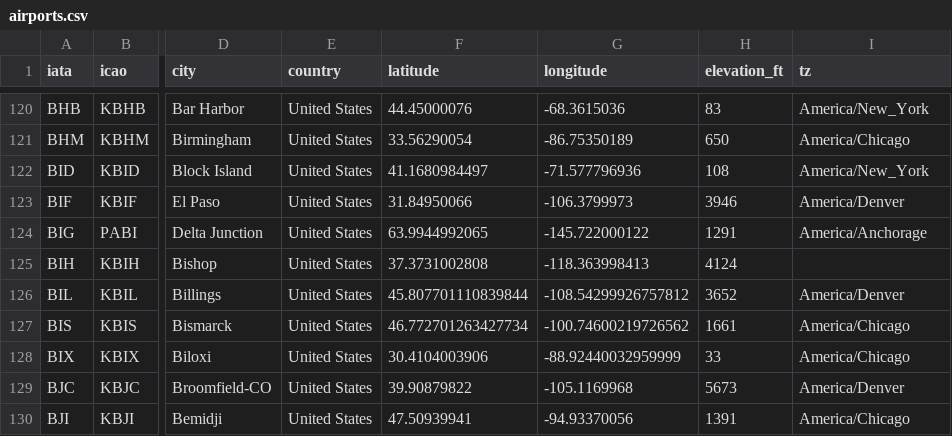
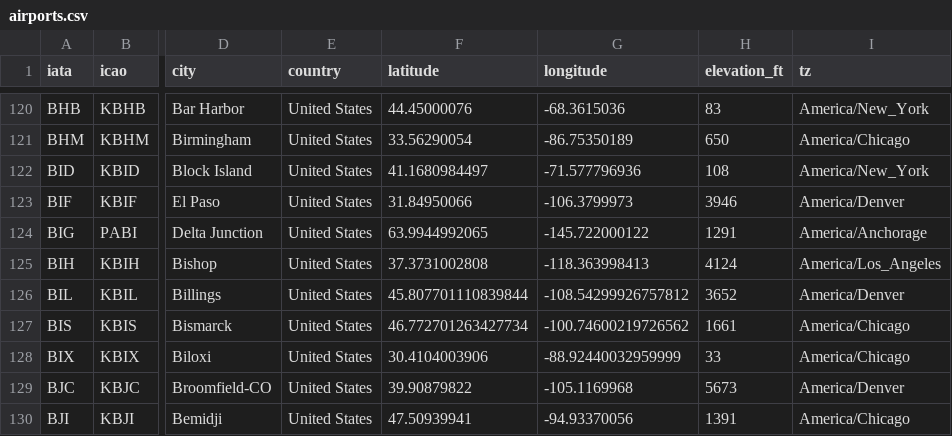
Before and after one commit to sebaleks/flight-delay-lakehouse, a CSV file: dbt/seeds/airports.csv, drawn as a sheet; only a part is shown, gaps mark what is left out; the diff names each change by its address in the sheet, - before the commit and + after, or states it on an @@ line.

```diff
--- a/dbt/seeds/airports.csv
+++ b/dbt/seeds/airports.csv
-I125 (tz): (empty)
+I125 (tz): America/Los_Angeles
```
Also changed, not shown: 1 other file.
